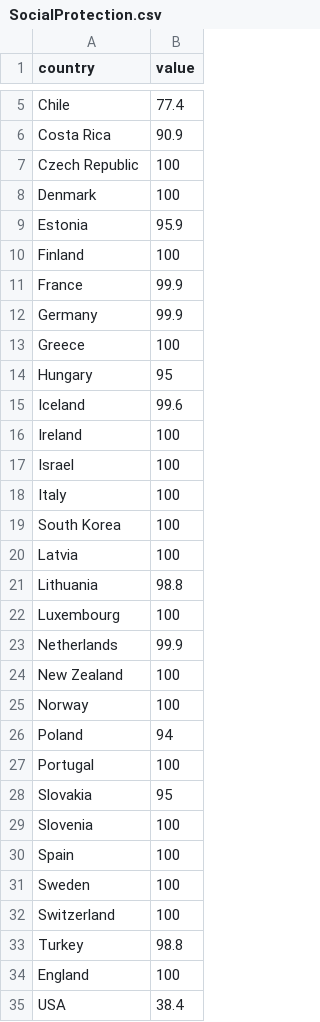
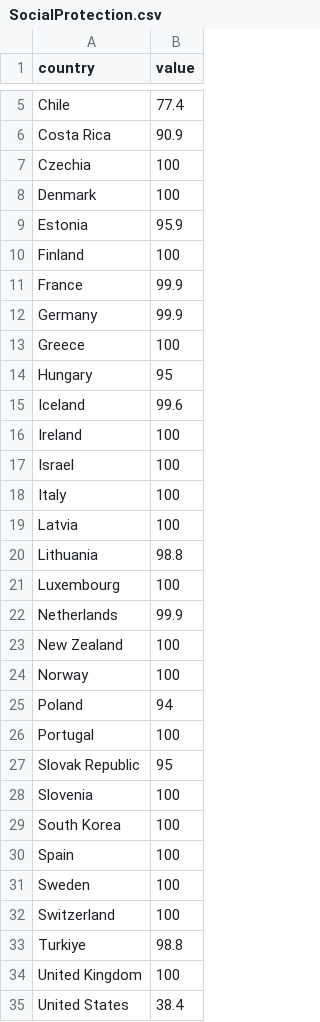
Before and after one commit to Shadi-103024689/COS30045-Project, a CSV file: Prototypes/Combination/SocialProtection.csv, drawn as a sheet; only a part is shown, gaps mark what is left out.

Commit message:
sync country names in data sets and fix colour bug

```diff
--- a/Prototypes/Combination/SocialProtection.csv
+++ b/Prototypes/Combination/SocialProtection.csv
@@ -6,3 +6,3 @@ Chile,77.4
 Costa Rica,90.9
-Czech Republic,100
+Czechia,100
 Denmark,100
@@ -18,3 +18,2 @@ Israel,100
 Italy,100
-South Korea,100
 Latvia,100
@@ -27,4 +26,5 @@ Poland,94
 Portugal,100
-Slovakia,95
+Slovak Republic,95
 Slovenia,100
+South Korea,100
 Spain,100
@@ -32,4 +32,4 @@ Sweden,100
 Switzerland,100
-Turkey,98.8
-England,100
-USA,38.4
+Turkiye,98.8
+United Kingdom,100
+United States,38.4
```
Also changed, not shown: 5 other files.
